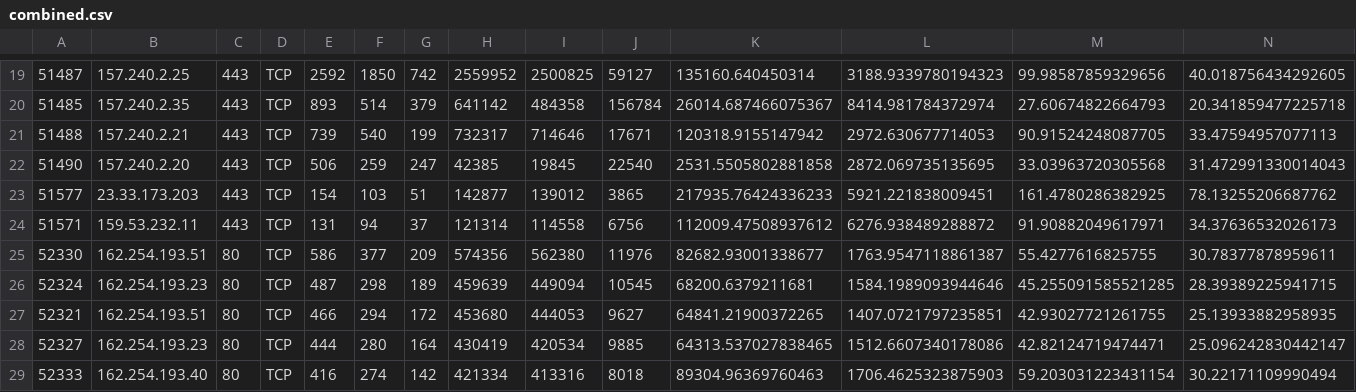
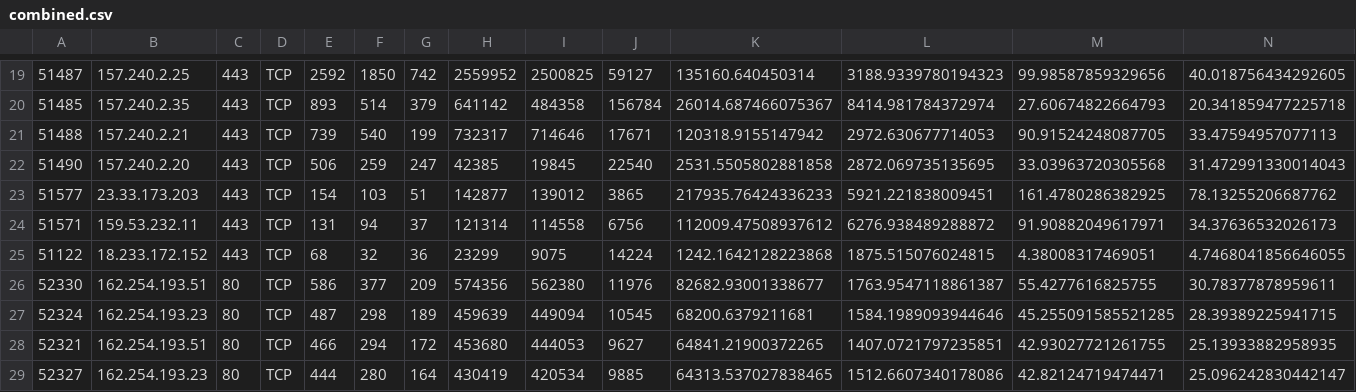
Before and after one commit to bstri/CS371-Project, a CSV file: trainingData/combined.csv, drawn as a sheet; only a part is shown, gaps mark what is left out; the shorter side is filled out with more unchanged rows; rows hold the shown columns only; the diff names each change by its address in the sheet, - before the commit and + after, or states it on an @@ line.

Commit message:
creates an excel file for the good data with some graphs

```diff
--- a/trainingData/combined.csv
+++ b/trainingData/combined.csv
+row 25: 51122 | 18.233.172.152 | 443 | TCP | 68 | 32 | 36 | 23299 | 9075 | 14224 | 1242.1642128223868 | 1875.515076024815 | 4.38008317469051 | 4.7468041856646055
```
Also changed, not shown: 2 other files.
